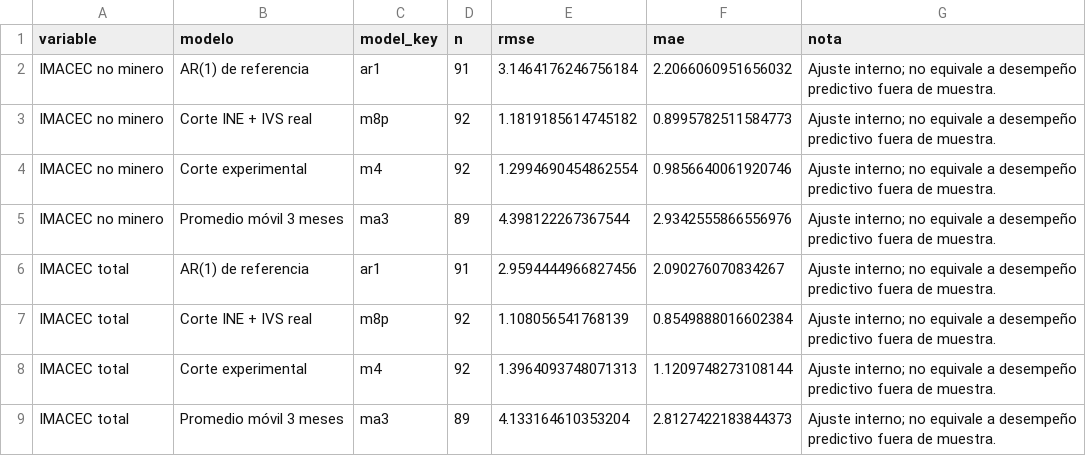
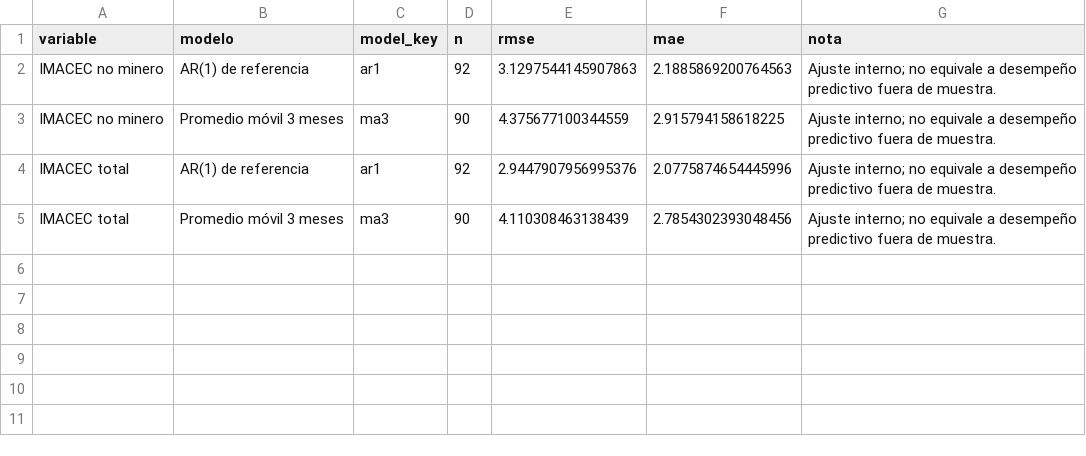
Before and after one commit to mulloav3007/Economics, a CSV file: data/processed/imacec_model_metrics.csv, drawn as a sheet.

```diff
--- a/data/processed/imacec_model_metrics.csv
+++ b/data/processed/imacec_model_metrics.csv
@@ -1,9 +1,5 @@
 variable,modelo,model_key,n,rmse,mae,nota
-IMACEC no minero,AR(1) de referencia,ar1,91,3.1464176246756184,2.2066060951656032,Ajuste interno; no equivale a desempeño predictivo fuera de muestra.
-IMACEC no minero,Corte INE + IVS real,m8p,92,1.1819185614745182,0.8995782511584773,Ajuste interno; no equivale a desempeño predictivo fuera de muestra.
-IMACEC no minero,Corte experimental,m4,92,1.2994690454862554,0.9856640061920746,Ajuste interno; no equivale a desempeño predictivo fuera de muestra.
-IMACEC no minero,Promedio móvil 3 meses,ma3,89,4.398122267367544,2.9342555866556976,Ajuste interno; no equivale a desempeño predictivo fuera de muestra.
-IMACEC total,AR(1) de referencia,ar1,91,2.9594444966827456,2.090276070834267,Ajuste interno; no equivale a desempeño predictivo fuera de muestra.
-IMACEC total,Corte INE + IVS real,m8p,92,1.108056541768139,0.8549888016602384,Ajuste interno; no equivale a desempeño predictivo fuera de muestra.
-IMACEC total,Corte experimental,m4,92,1.3964093748071313,1.1209748273108144,Ajuste interno; no equivale a desempeño predictivo fuera de muestra.
-IMACEC total,Promedio móvil 3 meses,ma3,89,4.133164610353204,2.8127422183844373,Ajuste interno; no equivale a desempeño predictivo fuera de muestra.
+IMACEC no minero,AR(1) de referencia,ar1,92,3.1297544145907863,2.1885869200764563,Ajuste interno; no equivale a desempeño predictivo fuera de muestra.
+IMACEC no minero,Promedio móvil 3 meses,ma3,90,4.375677100344559,2.915794158618225,Ajuste interno; no equivale a desempeño predictivo fuera de muestra.
+IMACEC total,AR(1) de referencia,ar1,92,2.9447907956995376,2.0775874654445996,Ajuste interno; no equivale a desempeño predictivo fuera de muestra.
+IMACEC total,Promedio móvil 3 meses,ma3,90,4.110308463138439,2.7854302393048456,Ajuste interno; no equivale a desempeño predictivo fuera de muestra.
```
Also changed, not shown: data/processed/imacec_nowcast_summary.csv, data/processed/imacec_projection.csv, 45 other files.
